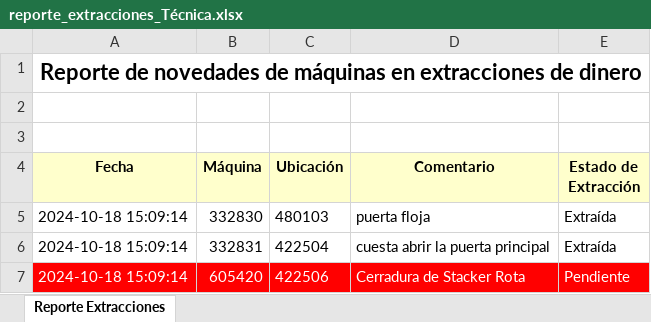
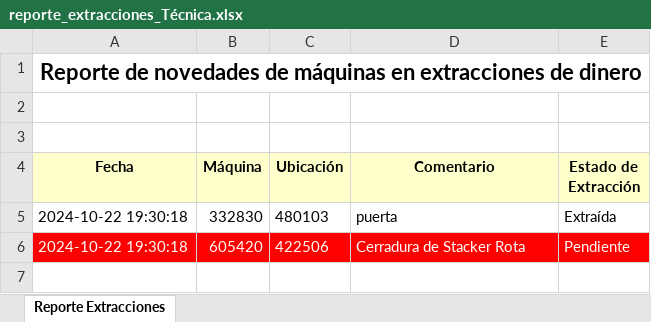
Before and after one commit to diego19martin/extracciones-server, an Excel workbook: reportes/reporte_extracciones_Técnica.xlsx, sheet Reporte Extracciones, drawn as a sheet; values as stored, in another font and other column widths than the file's, no borders; removed rows and columns are numbered as before the commit, all else as after; the diff names each change by its address in the sheet, - before the commit and + after, or states it on an @@ line.

```diff
--- a/reportes/reporte_extracciones_Técnica.xlsx (sheet Reporte Extracciones)
+++ b/reportes/reporte_extracciones_Técnica.xlsx (sheet Reporte Extracciones)
-A5 (Fecha): 2024-10-18 15:09:14
+A5 (Fecha): 2024-10-22 19:30:18
-D5 (Comentario): puerta floja
+D5 (Comentario): puerta
-row 6: 2024-10-18 15:09:14 | 332831 | 422504 | cuesta abrir la puerta principal | Extraída
-A6 (Fecha): 2024-10-18 15:09:14
+A6 (Fecha): 2024-10-22 19:30:18
```
Also changed, not shown: reportes/reporte_zona_55_Tesorería.xlsx, reportes/reporte_zona_61_Tesorería.xlsx, 2 other files.
